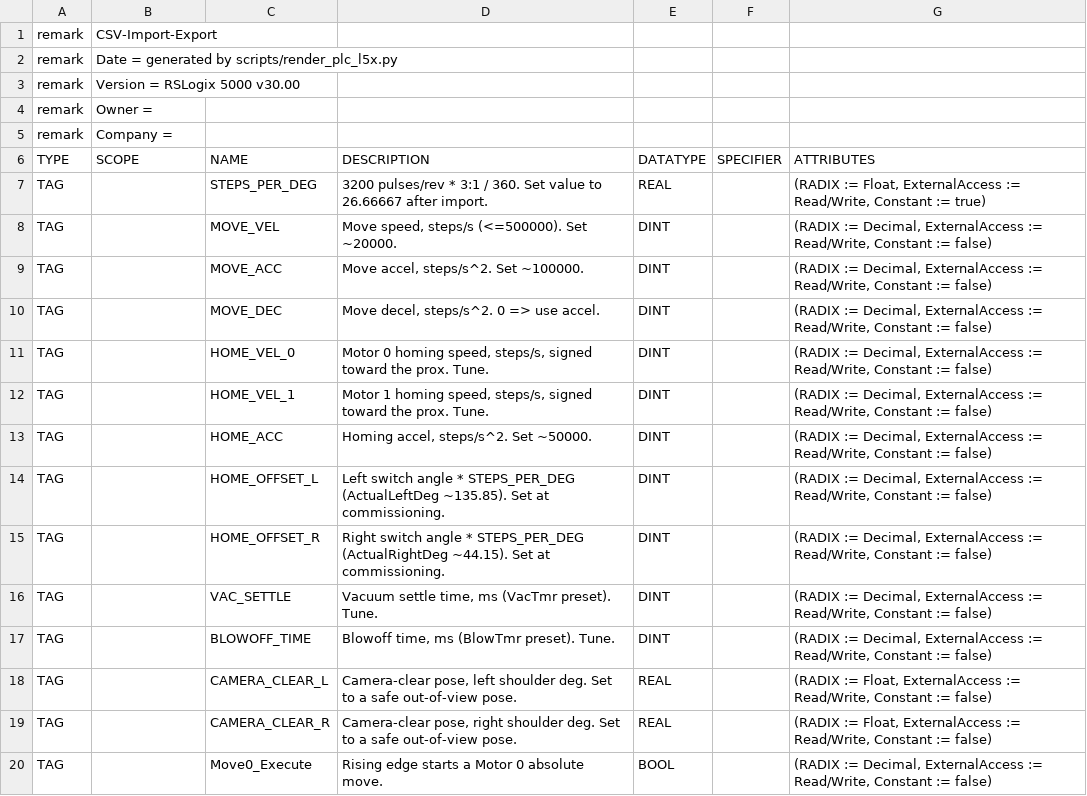
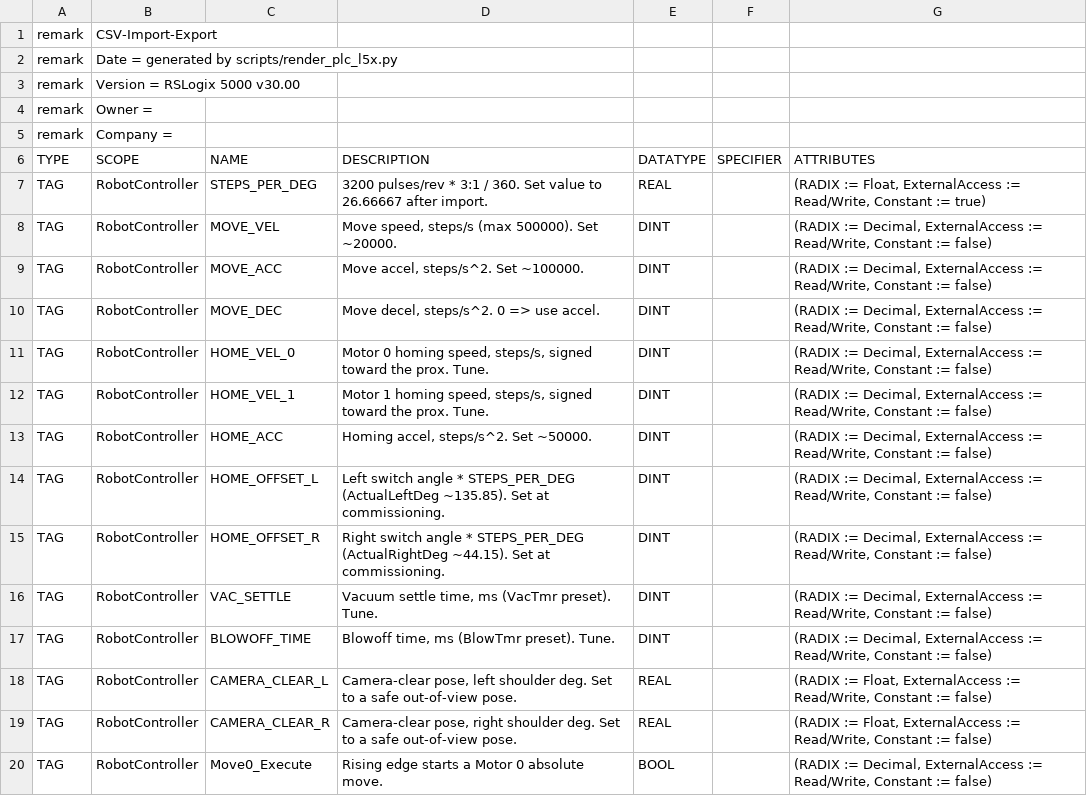
Before and after one commit to heathmanc/5barparallel, a CSV file: docs/l5x/RobotTags.csv, drawn as a sheet; only a part is shown; the diff covers the shown part only.

```diff
--- a/docs/l5x/RobotTags.csv
+++ b/docs/l5x/RobotTags.csv
@@ -6,15 +6,15 @@ remark,"Company = "
 TYPE,SCOPE,NAME,DESCRIPTION,DATATYPE,SPECIFIER,ATTRIBUTES
-TAG,,STEPS_PER_DEG,"3200 pulses/rev * 3:1 / 360. Set value to 26.66667 after import.",REAL,,"(RADIX := Float, ExternalAccess := Read/Write, Constant := true)"
-TAG,,MOVE_VEL,"Move speed, steps/s (<=500000). Set ~20000.",DINT,,"(RADIX := Decimal, ExternalAccess := Read/Write, Constant := false)"
-TAG,,MOVE_ACC,"Move accel, steps/s^2. Set ~100000.",DINT,,"(RADIX := Decimal, ExternalAccess := Read/Write, Constant := false)"
-TAG,,MOVE_DEC,"Move decel, steps/s^2. 0 => use accel.",DINT,,"(RADIX := Decimal, ExternalAccess := Read/Write, Constant := false)"
-TAG,,HOME_VEL_0,"Motor 0 homing speed, steps/s, signed toward the prox. Tune.",DINT,,"(RADIX := Decimal, ExternalAccess := Read/Write, Constant := false)"
-TAG,,HOME_VEL_1,"Motor 1 homing speed, steps/s, signed toward the prox. Tune.",DINT,,"(RADIX := Decimal, ExternalAccess := Read/Write, Constant := false)"
-TAG,,HOME_ACC,"Homing accel, steps/s^2. Set ~50000.",DINT,,"(RADIX := Decimal, ExternalAccess := Read/Write, Constant := false)"
-TAG,,HOME_OFFSET_L,"Left switch angle * STEPS_PER_DEG (ActualLeftDeg ~135.85). Set at commissioning.",DINT,,"(RADIX := Decimal, ExternalAccess := Read/Write, Constant := false)"
-TAG,,HOME_OFFSET_R,"Right switch angle * STEPS_PER_DEG (ActualRightDeg ~44.15). Set at commissioning.",DINT,,"(RADIX := Decimal, ExternalAccess := Read/Write, Constant := false)"
-TAG,,VAC_SETTLE,"Vacuum settle time, ms (VacTmr preset). Tune.",DINT,,"(RADIX := Decimal, ExternalAccess := Read/Write, Constant := false)"
-TAG,,BLOWOFF_TIME,"Blowoff time, ms (BlowTmr preset). Tune.",DINT,,"(RADIX := Decimal, ExternalAccess := Read/Write, Constant := false)"
-TAG,,CAMERA_CLEAR_L,"Camera-clear pose, left shoulder deg. Set to a safe out-of-view pose.",REAL,,"(RADIX := Float, ExternalAccess := Read/Write, Constant := false)"
-TAG,,CAMERA_CLEAR_R,"Camera-clear pose, right shoulder deg. Set to a safe out-of-view pose.",REAL,,"(RADIX := Float, ExternalAccess := Read/Write, Constant := false)"
-TAG,,Move0_Execute,"Rising edge starts a Motor 0 absolute move.",BOOL,,"(RADIX := Decimal, ExternalAccess := Read/Write, Constant := false)"
+TAG,RobotController,STEPS_PER_DEG,"3200 pulses/rev * 3:1 / 360. Set value to 26.66667 after import.",REAL,,"(RADIX := Float, ExternalAccess := Read/Write, Constant := true)"
+TAG,RobotController,MOVE_VEL,"Move speed, steps/s (max 500000). Set ~20000.",DINT,,"(RADIX := Decimal, ExternalAccess := Read/Write, Constant := false)"
+TAG,RobotController,MOVE_ACC,"Move accel, steps/s^2. Set ~100000.",DINT,,"(RADIX := Decimal, ExternalAccess := Read/Write, Constant := false)"
+TAG,RobotController,MOVE_DEC,"Move decel, steps/s^2. 0 => use accel.",DINT,,"(RADIX := Decimal, ExternalAccess := Read/Write, Constant := false)"
+TAG,RobotController,HOME_VEL_0,"Motor 0 homing speed, steps/s, signed toward the prox. Tune.",DINT,,"(RADIX := Decimal, ExternalAccess := Read/Write, Constant := false)"
+TAG,RobotController,HOME_VEL_1,"Motor 1 homing speed, steps/s, signed toward the prox. Tune.",DINT,,"(RADIX := Decimal, ExternalAccess := Read/Write, Constant := false)"
+TAG,RobotController,HOME_ACC,"Homing accel, steps/s^2. Set ~50000.",DINT,,"(RADIX := Decimal, ExternalAccess := Read/Write, Constant := false)"
+TAG,RobotController,HOME_OFFSET_L,"Left switch angle * STEPS_PER_DEG (ActualLeftDeg ~135.85). Set at commissioning.",DINT,,"(RADIX := Decimal, ExternalAccess := Read/Write, Constant := false)"
+TAG,RobotController,HOME_OFFSET_R,"Right switch angle * STEPS_PER_DEG (ActualRightDeg ~44.15). Set at commissioning.",DINT,,"(RADIX := Decimal, ExternalAccess := Read/Write, Constant := false)"
+TAG,RobotController,VAC_SETTLE,"Vacuum settle time, ms (VacTmr preset). Tune.",DINT,,"(RADIX := Decimal, ExternalAccess := Read/Write, Constant := false)"
+TAG,RobotController,BLOWOFF_TIME,"Blowoff time, ms (BlowTmr preset). Tune.",DINT,,"(RADIX := Decimal, ExternalAccess := Read/Write, Constant := false)"
+TAG,RobotController,CAMERA_CLEAR_L,"Camera-clear pose, left shoulder deg. Set to a safe out-of-view pose.",REAL,,"(RADIX := Float, ExternalAccess := Read/Write, Constant := false)"
+TAG,RobotController,CAMERA_CLEAR_R,"Camera-clear pose, right shoulder deg. Set to a safe out-of-view pose.",REAL,,"(RADIX := Float, ExternalAccess := Read/Write, Constant := false)"
+TAG,RobotController,Move0_Execute,"Rising edge starts a Motor 0 absolute move.",BOOL,,"(RADIX := Decimal, ExternalAccess := Read/Write, Constant := false)"
```
Also changed, not shown: 72 edited cells elsewhere in this file, 3 other files.
